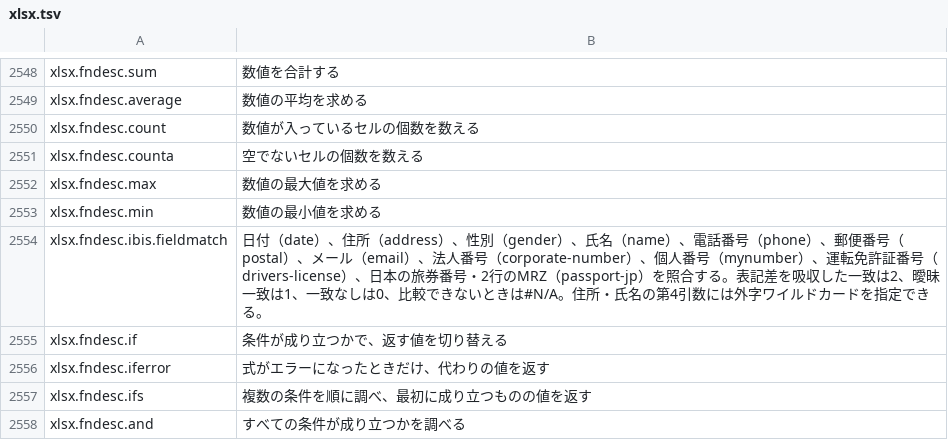
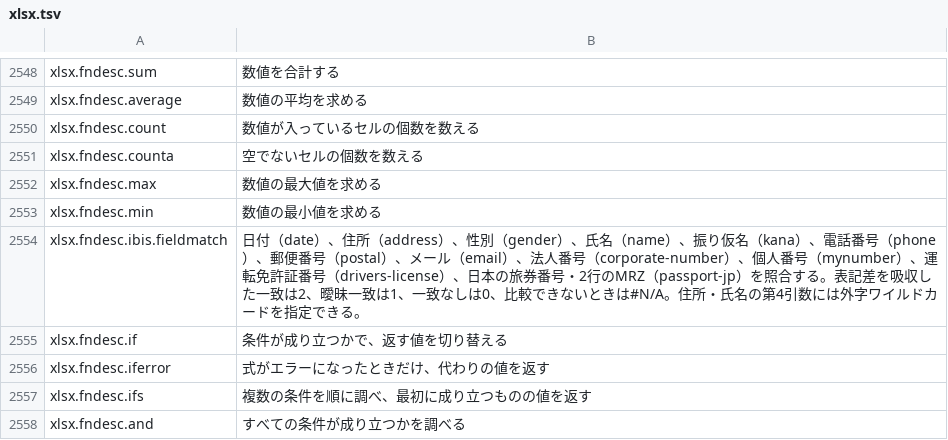
Before and after one commit to masanork/ibis-office, a TSV file: crates/ibis-office-base/i18n/ja/xlsx.tsv, drawn as a sheet; only a part is shown, gaps mark what is left out.

Commit message:
feat(xlsx): compare kana readings and flag long vowels

```diff
--- a/crates/ibis-office-base/i18n/ja/xlsx.tsv
+++ b/crates/ibis-office-base/i18n/ja/xlsx.tsv
@@ -2553,3 +2553,3 @@ xlsx.fndesc.max	数値の最大値を求める
 xlsx.fndesc.min	数値の最小値を求める
-xlsx.fndesc.ibis.fieldmatch	日付（date）、住所（address）、性別（gender）、氏名（name）、電話番号（phone）、郵便番号（postal）、メール（email）、法人番号（corporate-number）、個人番号（mynumber）、運転免許証番号（drivers-license）、日本の旅券番号・2行のMRZ（passport-jp）を照合する。表記差を吸収した一致は2、曖昧一致は1、一致なしは0、比較できないときは#N/A。住所・氏名の第4引数には外字ワイルドカードを指定できる。
+xlsx.fndesc.ibis.fieldmatch	日付（date）、住所（address）、性別（gender）、氏名（name）、振り仮名（kana）、電話番号（phone）、郵便番号（postal）、メール（email）、法人番号（corporate-number）、個人番号（mynumber）、運転免許証番号（drivers-license）、日本の旅券番号・2行のMRZ（passport-jp）を照合する。表記差を吸収した一致は2、曖昧一致は1、一致なしは0、比較できないときは#N/A。住所・氏名の第4引数には外字ワイルドカードを指定できる。
 xlsx.fndesc.if	条件が成り立つかで、返す値を切り替える
```
Also changed, not shown: crates/ibis-office-base/i18n/en/xlsx.tsv, 7 other files.
